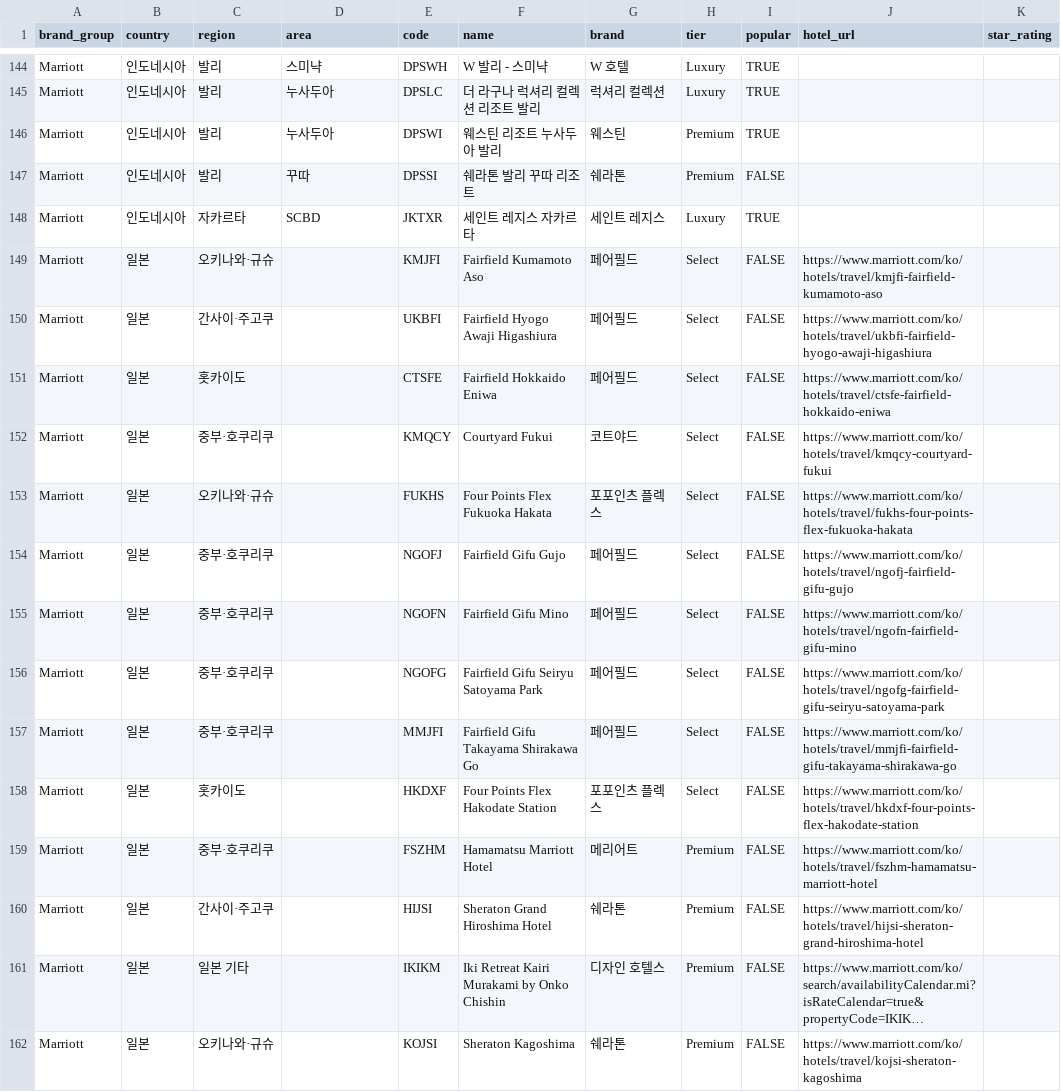
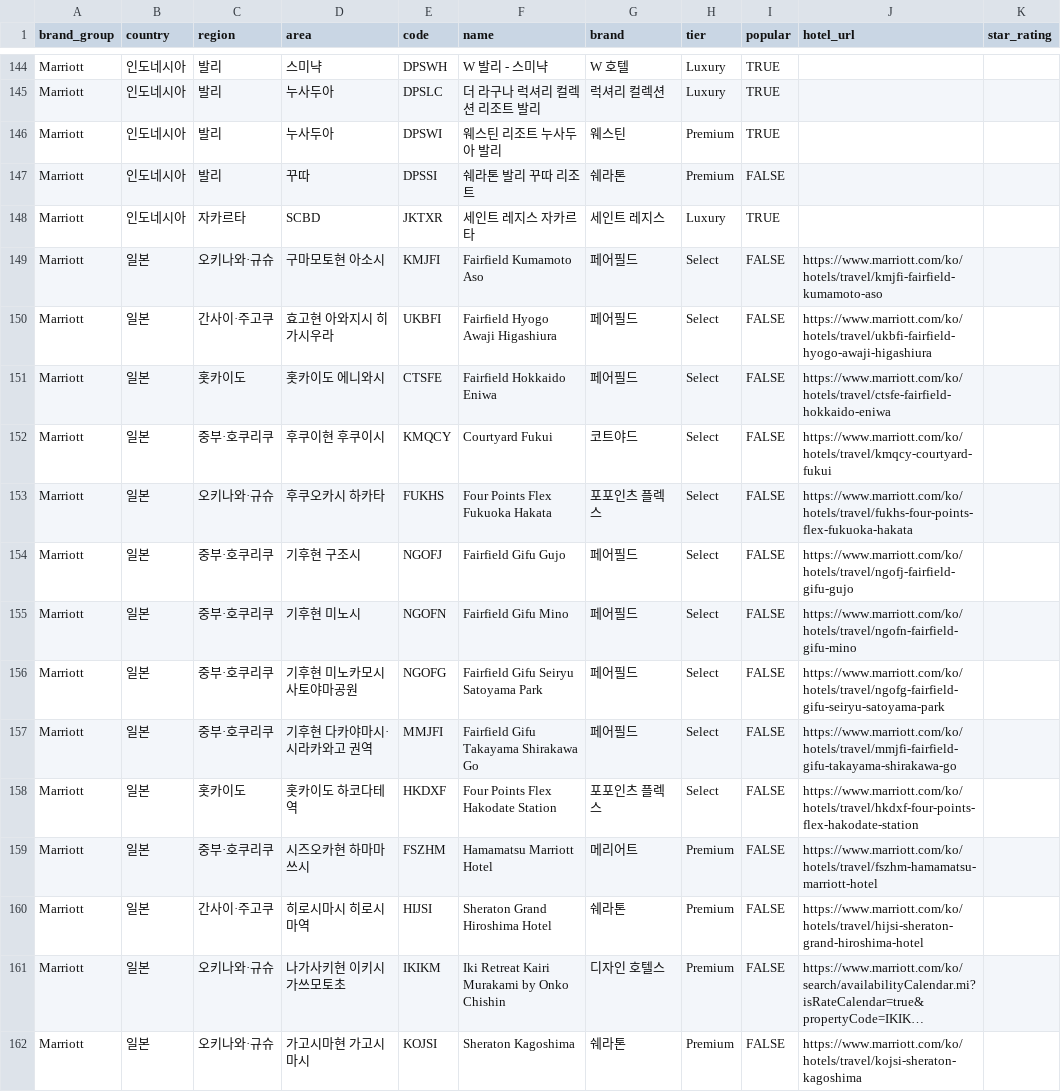
Before and after one commit to hanbit98/reservehotel, a CSV file: marriott_hotels.csv, drawn as a sheet; only a part is shown, gaps mark what is left out; long unchanged cells end in …; the diff covers the shown part only; the diff names each change by its address in the sheet, - before the commit and + after, or states it on an @@ line.

Commit message:
Update marriott_hotels.csv

```diff
--- a/marriott_hotels.csv
+++ b/marriott_hotels.csv
-D149 (area): (empty)
+D149 (area): 구마모토현 아소시
-D150 (area): (empty)
+D150 (area): 효고현 아와지시 히가시우라
-D151 (area): (empty)
+D151 (area): 홋카이도 에니와시
-D152 (area): (empty)
+D152 (area): 후쿠이현 후쿠이시
-D153 (area): (empty)
+D153 (area): 후쿠오카시 하카타
-D154 (area): (empty)
+D154 (area): 기후현 구조시
-D155 (area): (empty)
+D155 (area): 기후현 미노시
-D156 (area): (empty)
+D156 (area): 기후현 미노카모시 사토야마공원
-D157 (area): (empty)
+D157 (area): 기후현 다카야마시·시라카와고 권역
-D158 (area): (empty)
+D158 (area): 홋카이도 하코다테역
-D159 (area): (empty)
+D159 (area): 시즈오카현 하마마쓰시
-D160 (area): (empty)
+D160 (area): 히로시마시 히로시마역
-C161 (region): 일본 기타
+C161 (region): 오키나와·규슈
-D161 (area): (empty)
+D161 (area): 나가사키현 이키시 가쓰모토초
-D162 (area): (empty)
+D162 (area): 가고시마현 가고시마시
```
Also changed, not shown: 98 edited cells elsewhere in this file.
